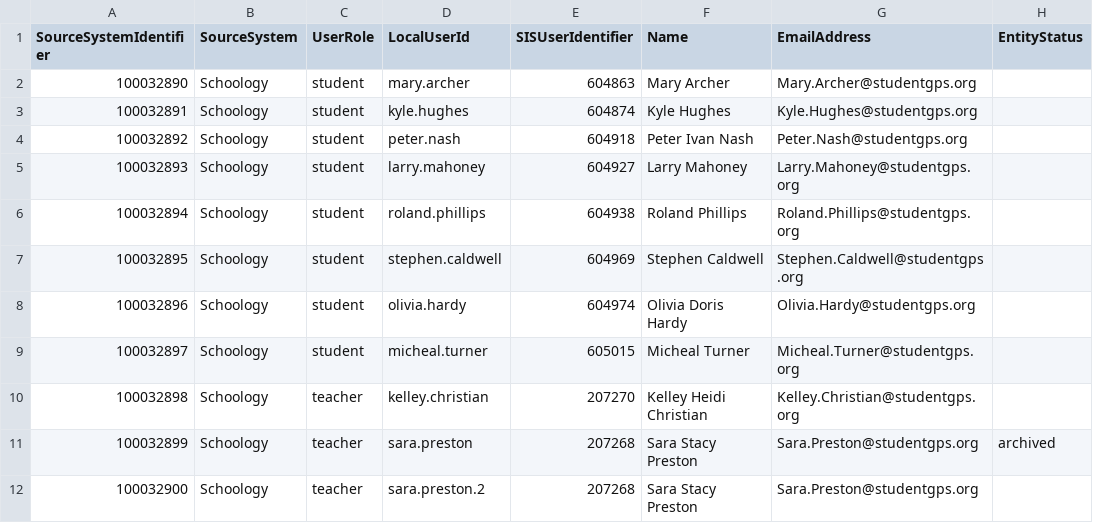
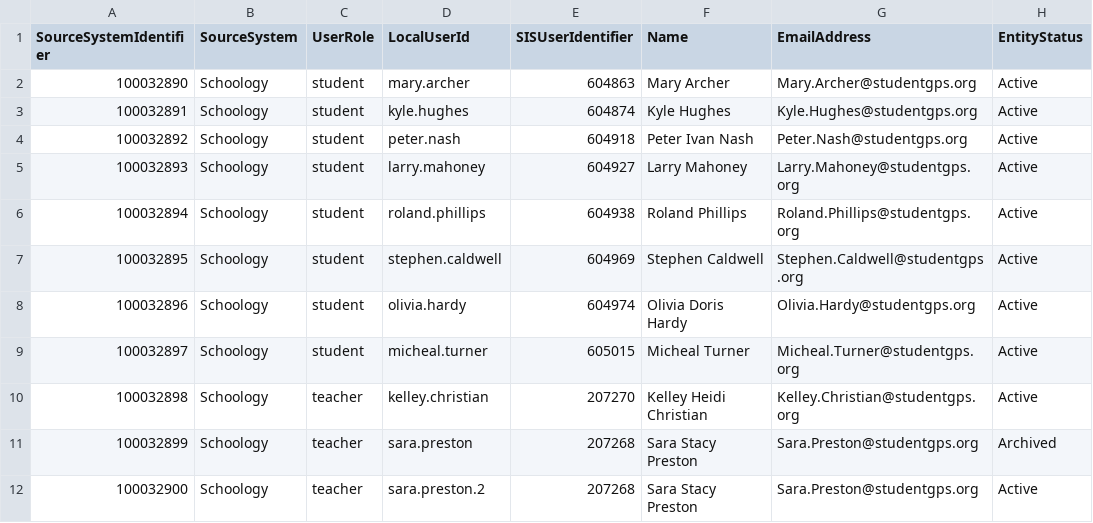
Before and after one commit to Ed-Fi-Exchange-OSS/LMS-Toolkit, a CSV file: docs/sample-out/users/2020-09-17-15-04-23.csv, drawn as a sheet.

Commit message:
Do not leave EntityStatus blank

```diff
--- a/docs/sample-out/users/2020-09-17-15-04-23.csv
+++ b/docs/sample-out/users/2020-09-17-15-04-23.csv
@@ -1,12 +1,12 @@
 SourceSystemIdentifier,SourceSystem,UserRole,LocalUserId,SISUserIdentifier,Name,EmailAddress,EntityStatus
-100032890,Schoology,student,mary.archer,604863,Mary Archer,Mary.Archer@studentgps.org,
-100032891,Schoology,student,kyle.hughes,604874,Kyle Hughes,Kyle.Hughes@studentgps.org,
-100032892,Schoology,student,peter.nash,604918,Peter Ivan Nash,Peter.Nash@studentgps.org,
-100032893,Schoology,student,larry.mahoney,604927,Larry Mahoney,Larry.Mahoney@studentgps.org,
-100032894,Schoology,student,roland.phillips,604938,Roland Phillips,Roland.Phillips@studentgps.org,
-100032895,Schoology,student,stephen.caldwell,604969,Stephen Caldwell,Stephen.Caldwell@studentgps.org,
-100032896,Schoology,student,olivia.hardy,604974,Olivia Doris Hardy,Olivia.Hardy@studentgps.org,
-100032897,Schoology,student,micheal.turner,605015,Micheal Turner,Micheal.Turner@studentgps.org,
-100032898,Schoology,teacher,kelley.christian,207270,Kelley Heidi Christian,Kelley.Christian@studentgps.org,
-100032899,Schoology,teacher,sara.preston,207268,Sara Stacy Preston,Sara.Preston@studentgps.org,archived
-100032900,Schoology,teacher,sara.preston.2,207268,Sara Stacy Preston,Sara.Preston@studentgps.org,
+100032890,Schoology,student,mary.archer,604863,Mary Archer,Mary.Archer@studentgps.org,Active
+100032891,Schoology,student,kyle.hughes,604874,Kyle Hughes,Kyle.Hughes@studentgps.org,Active
+100032892,Schoology,student,peter.nash,604918,Peter Ivan Nash,Peter.Nash@studentgps.org,Active
+100032893,Schoology,student,larry.mahoney,604927,Larry Mahoney,Larry.Mahoney@studentgps.org,Active
+100032894,Schoology,student,roland.phillips,604938,Roland Phillips,Roland.Phillips@studentgps.org,Active
+100032895,Schoology,student,stephen.caldwell,604969,Stephen Caldwell,Stephen.Caldwell@studentgps.org,Active
+100032896,Schoology,student,olivia.hardy,604974,Olivia Doris Hardy,Olivia.Hardy@studentgps.org,Active
+100032897,Schoology,student,micheal.turner,605015,Micheal Turner,Micheal.Turner@studentgps.org,Active
+100032898,Schoology,teacher,kelley.christian,207270,Kelley Heidi Christian,Kelley.Christian@studentgps.org,Active
+100032899,Schoology,teacher,sara.preston,207268,Sara Stacy Preston,Sara.Preston@studentgps.org,Archived
+100032900,Schoology,teacher,sara.preston.2,207268,Sara Stacy Preston,Sara.Preston@studentgps.org,Active
```
Also changed, not shown: docs/sample-out/section=123456780/assignments/2020-09-17-15-04-23.csv, docs/sample-out/section=123456780/enrollments/2020-09-18-15-04-24.csv, 7 other files.
